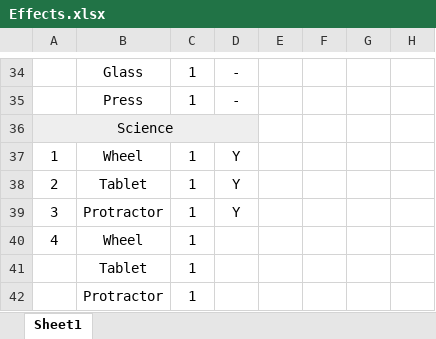
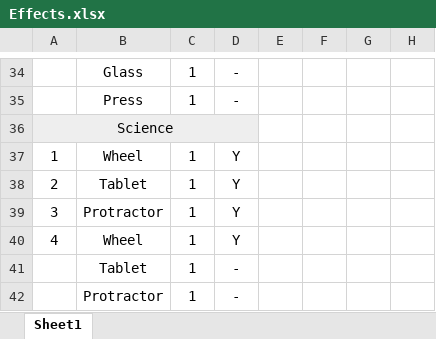
Before and after one commit to merreltc/SevenWonders, an Excel workbook: resources/Effects.xlsx, sheet Sheet1, drawn as a sheet; only a part is shown, gaps mark what is left out; values as stored, in another font and other column widths than the file's, no borders; the diff names each change by its address in the sheet, - before the commit and + after, or states it on an @@ line.

```diff
--- a/resources/Effects.xlsx (sheet Sheet1)
+++ b/resources/Effects.xlsx (sheet Sheet1)
-D40: (empty)
+D40: Y
-D41:D42: (empty)
+D41:D42: -
```
Also changed, not shown: 2 other files.
